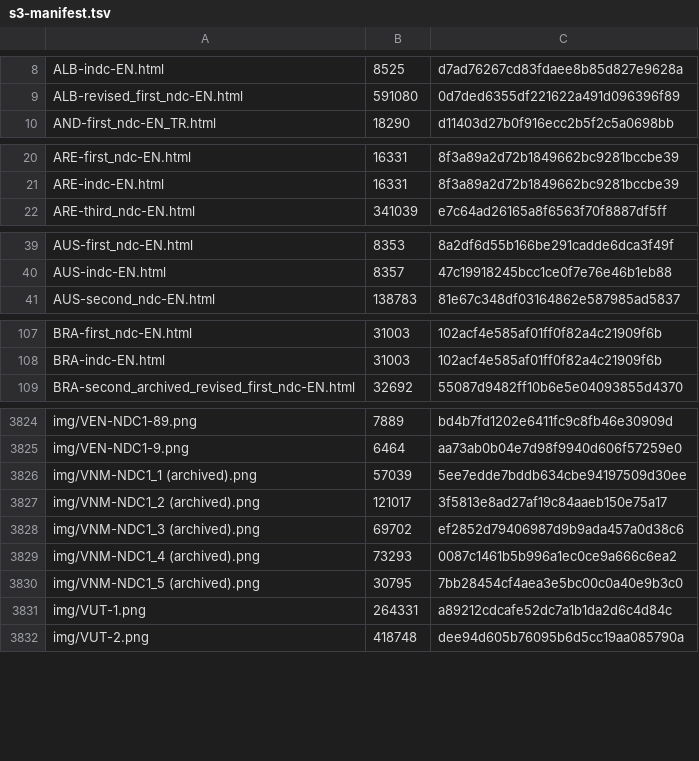
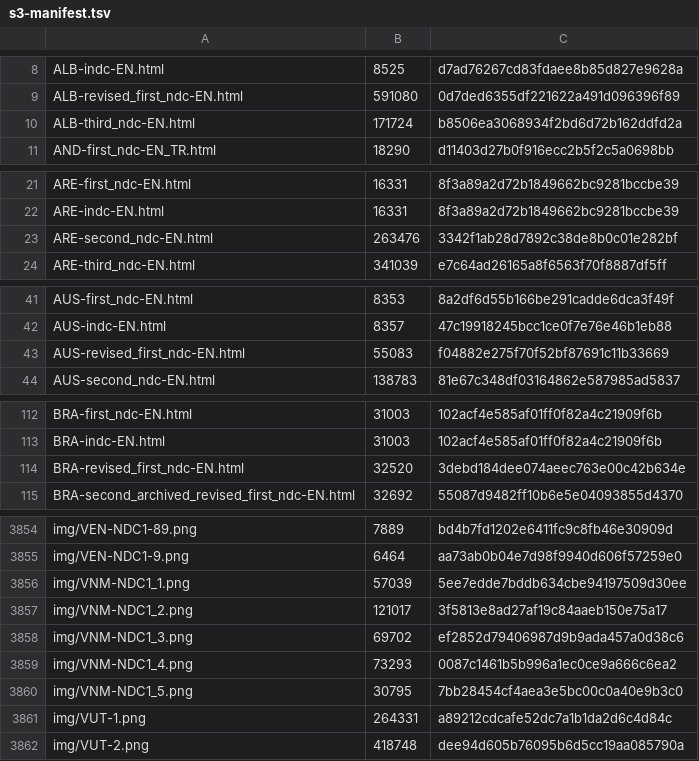
Before and after one commit to wri/ndc, a TSV file: .github/s3-manifest.tsv, drawn as a sheet; only a part is shown, gaps mark what is left out; the diff covers the shown part only.

```diff
--- a/.github/s3-manifest.tsv
+++ b/.github/s3-manifest.tsv
@@ -9,2 +9,3 @@ ALB-indc-EN.html	8525	"d7ad76267cd83fdaee8b85d827e9628a"
 ALB-revised_first_ndc-EN.html	591080	"0d7ded6355df221622a491d096396f89"
+ALB-third_ndc-EN.html	171724	"b8506ea3068934f2bd6d72b162ddfd2a"
 AND-first_ndc-EN_TR.html	18290	"d11403d27b0f916ecc2b5f2c5a0698bb"
@@ -21,2 +22,3 @@ ARE-first_ndc-EN.html	16331	"8f3a89a2d72b1849662bc9281bccbe39"
 ARE-indc-EN.html	16331	"8f3a89a2d72b1849662bc9281bccbe39"
+ARE-second_ndc-EN.html	263476	"3342f1ab28d7892c38de8b0c01e282bf"
 ARE-third_ndc-EN.html	341039	"e7c64ad26165a8f6563f70f8887df5ff"
@@ -40,2 +42,3 @@ AUS-first_ndc-EN.html	8353	"8a2df6d55b166be291cadde6dca3f49f"
 AUS-indc-EN.html	8357	"47c19918245bcc1ce0f7e76e46b1eb88"
+AUS-revised_first_ndc-EN.html	55083	"f04882e275f70f52bf87691c11b33669"
 AUS-second_ndc-EN.html	138783	"81e67c348df03164862e587985ad5837"
@@ -108,2 +113,3 @@ BRA-first_ndc-EN.html	31003	"102acf4e585af01ff0f82a4c21909f6b"
 BRA-indc-EN.html	31003	"102acf4e585af01ff0f82a4c21909f6b"
+BRA-revised_first_ndc-EN.html	32520	"3debd184dee074aeec763e00c42b634e"
 BRA-second_archived_revised_first_ndc-EN.html	32692	"55087d9482ff10b6e5e04093855d4370"
@@ -3825,7 +3855,7 @@ img/VEN-NDC1-89.png	7889	"bd4b7fd1202e6411fc9c8fb46e30909d"
 img/VEN-NDC1-9.png	6464	"aa73ab0b04e7d98f9940d606f57259e0"
-img/VNM-NDC1_1 (archived).png	57039	"5ee7edde7bddb634cbe94197509d30ee"
-img/VNM-NDC1_2 (archived).png	121017	"3f5813e8ad27af19c84aaeb150e75a17"
-img/VNM-NDC1_3 (archived).png	69702	"ef2852d79406987d9b9ada457a0d38c6"
-img/VNM-NDC1_4 (archived).png	73293	"0087c1461b5b996a1ec0ce9a666c6ea2"
-img/VNM-NDC1_5 (archived).png	30795	"7bb28454cf4aea3e5bc00c0a40e9b3c0"
+img/VNM-NDC1_1.png	57039	"5ee7edde7bddb634cbe94197509d30ee"
+img/VNM-NDC1_2.png	121017	"3f5813e8ad27af19c84aaeb150e75a17"
+img/VNM-NDC1_3.png	69702	"ef2852d79406987d9b9ada457a0d38c6"
+img/VNM-NDC1_4.png	73293	"0087c1461b5b996a1ec0ce9a666c6ea2"
+img/VNM-NDC1_5.png	30795	"7bb28454cf4aea3e5bc00c0a40e9b3c0"
 img/VUT-1.png	264331	"a89212cdcafe52dc7a1b1da2d6c4d84c"
```
Also changed, not shown: 26 added rows elsewhere in this file, 19 other files.
